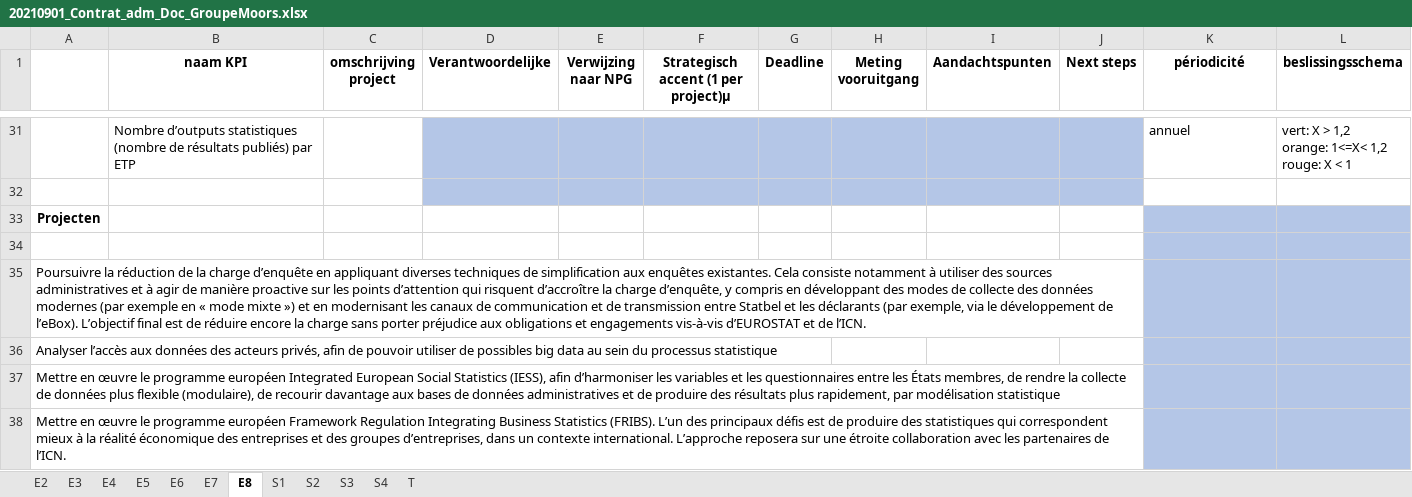
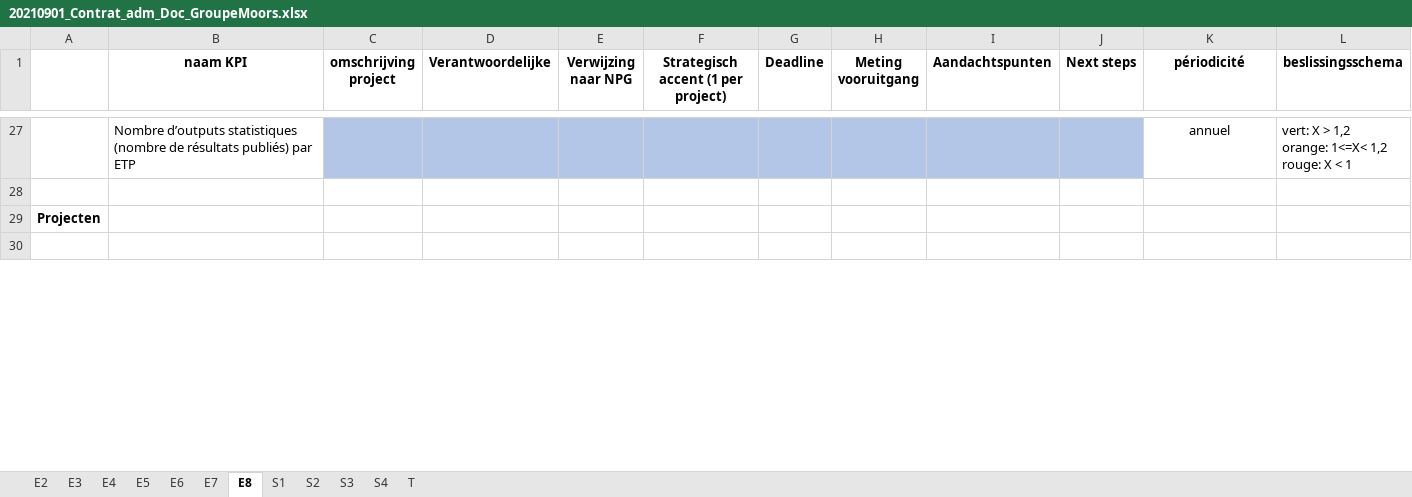
Before and after one commit to Newdevprojects/S2, an Excel workbook: Staff_20210910/20210901_Contrat_adm_Doc_GroupeMoors.xlsx, sheet E8, drawn as a sheet; only a part is shown, gaps mark what is left out; values as stored, in another font and other column widths than the file's, no borders; removed rows and columns are numbered as before the commit, all else as after; the diff covers the shown part only; the diff names each change by its address in the sheet, - before the commit and + after, or states it on an @@ line.

```diff
--- a/Staff_20210910/20210901_Contrat_adm_Doc_GroupeMoors.xlsx (sheet E8)
+++ b/Staff_20210910/20210901_Contrat_adm_Doc_GroupeMoors.xlsx (sheet E8)
-F1: Strategisch accent (1 per project)µ
+F1: Strategisch accent (1 per project)
-C27 fill: none
+C27 fill: #B4C6E7
-K27 alignment: left
+K27 alignment: center
-D28:J28 fill: #B4C6E7
+D28:J28 fill: none
-K29:L30 fill: #B4C6E7
+K29:L30 fill: none
-row 35: Poursuivre la réduction de la charge d’enquête en appliquant diverses techniques de simplification aux enquêtes existantes. Cela consiste notamment à utiliser des sources administratives et à agir de manière proactive sur les points d’attention qui risquent d’accroître la charge d’enquête, y compris en développant des modes de collecte des données modernes (par exemple en « mode mixte ») et en modernisant les canaux de communication et de transmission entre Statbel et les déclarants (par exemple, via le développement de l’eBox). L’objectif final est de réduire encore la charge sans porter préjudice aux obligations et engagements vis-à-vis d’EUROSTAT et de l’ICN.
-row 36: Analyser l’accès aux données des acteurs privés, afin de pouvoir utiliser de possibles big data au sein du processus statistique
-row 37: Mettre en œuvre le programme européen Integrated European Social Statistics (IESS), afin d’harmoniser les variables et les questionnaires entre les États membres, de rendre la collecte de données plus flexible (modulaire), de recourir davantage aux bases de données administratives et de produire des résultats plus rapidement, par modélisation statistique
-row 38: Mettre en œuvre le programme européen Framework Regulation Integrating Business Statistics (FRIBS). L’un des principaux défis est de produire des statistiques qui correspondent mieux à la réalité économique des entreprises et des groupes d’entreprises, dans un contexte international. L’approche reposera sur une étroite collaboration avec les partenaires de l’ICN.
```
Also changed, not shown: 8 added rows, 10 removed rows, cell formats and merged cells elsewhere in this sheet, sheet E5, sheet S1.
